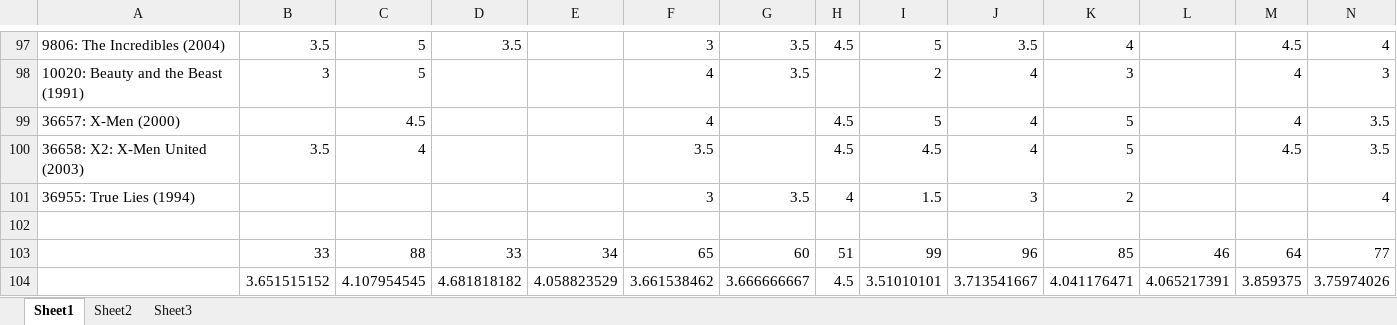
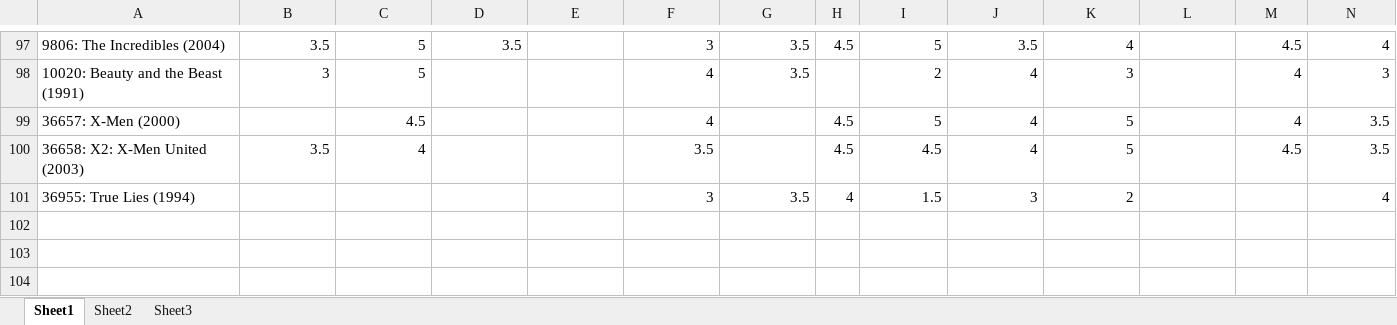
Before and after one commit to bhavikth/recommender, an Excel workbook: uu-assignment/data/Book1.xlsx, sheet Sheet1, drawn as a sheet; only a part is shown, gaps mark what is left out; values as stored, in another font and other column widths than the file's, no borders; rows hold the shown columns only; the diff names each change by its address in the sheet, - before the commit and + after, or states it on an @@ line.

```diff
--- a/uu-assignment/data/Book1.xlsx (sheet Sheet1)
+++ b/uu-assignment/data/Book1.xlsx (sheet Sheet1)
-row 102: (empty)
-row 103:  | 33 | 88 | 33 | 34 | 65 | 60 | 51 | 99 | 96 | 85 | 46 | 64 | 77
-row 104:  | 3.651515152 | 4.107954545 | 4.681818182 | 4.058823529 | 3.661538462 | 3.666666667 | 4.5 | 3.51010101 | 3.713541667 | 4.041176471 | 4.065217391 | 3.859375 | 3.75974026
```
Also changed, not shown: sheet Sheet3, 2 other files.
